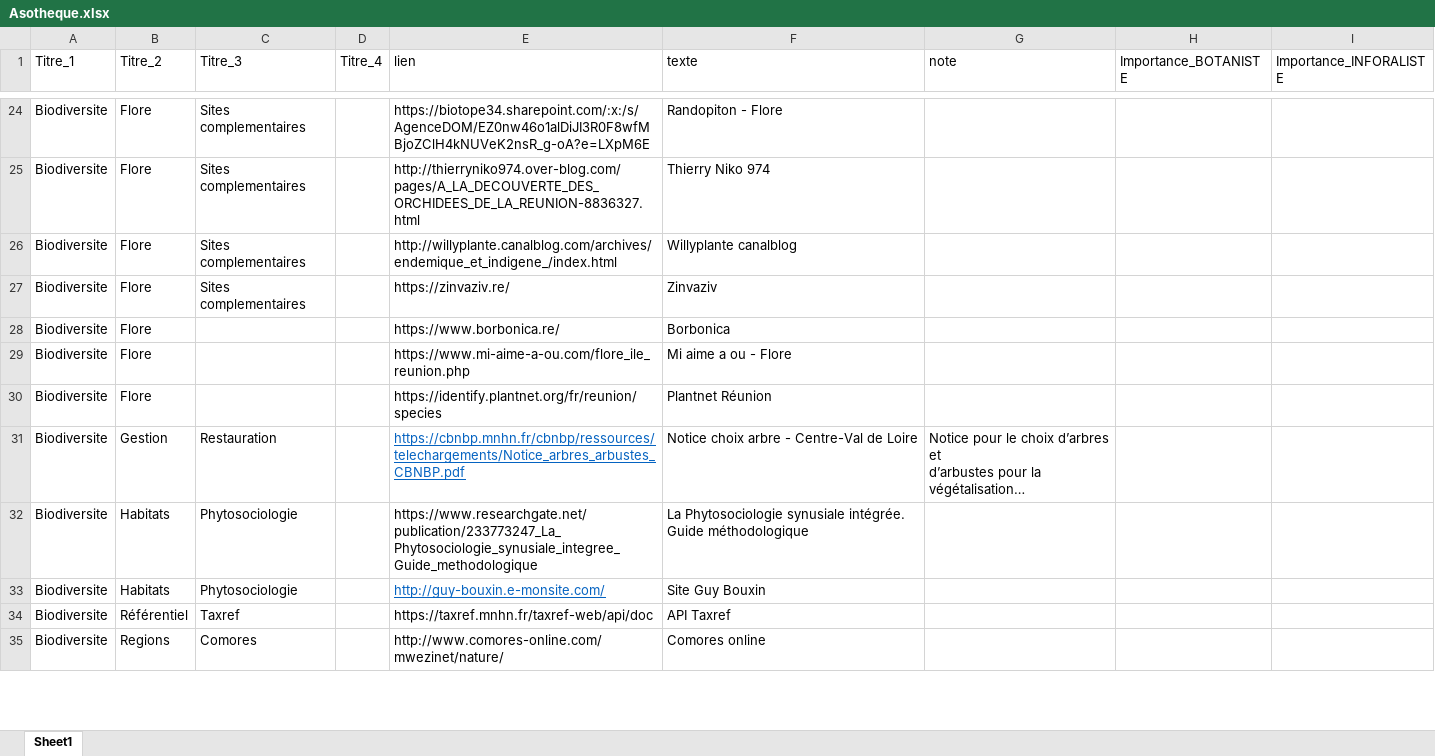
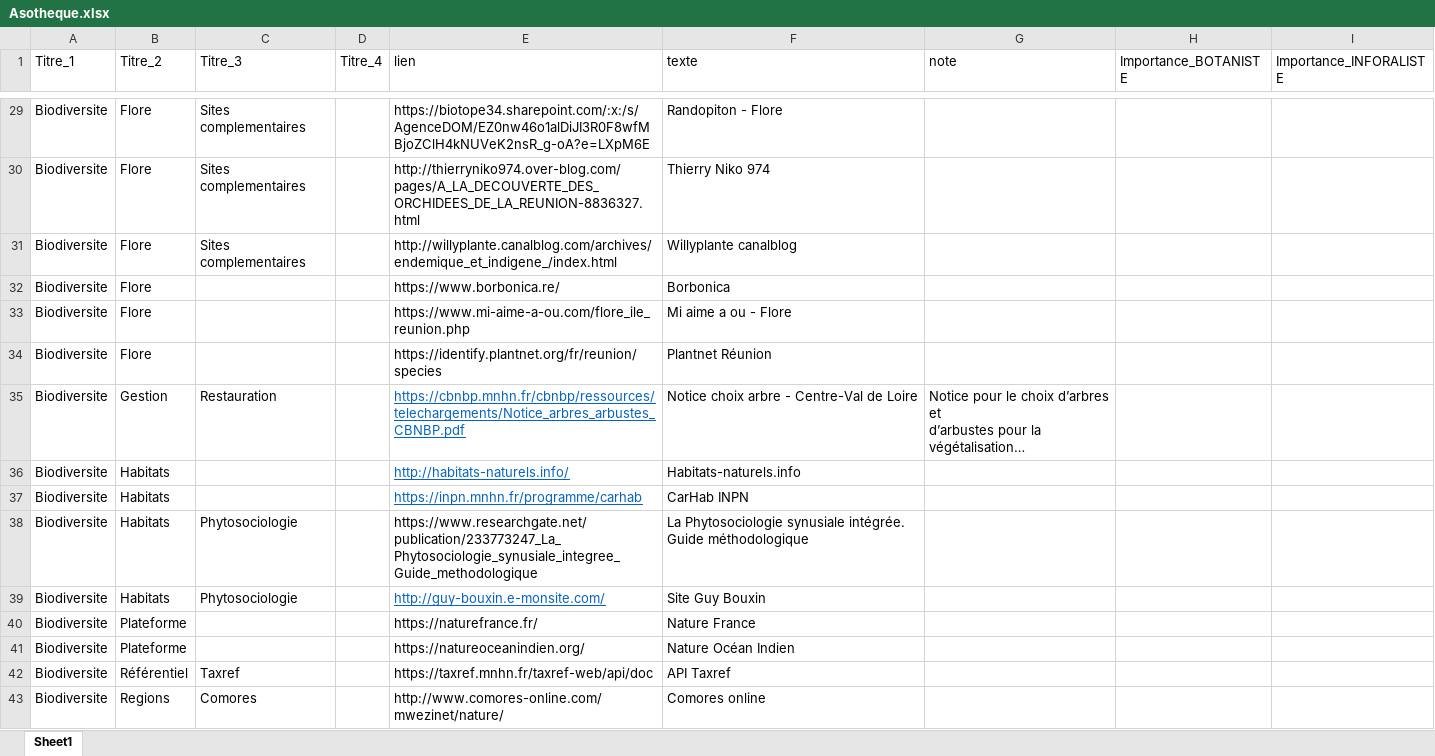
Before and after one commit to augustinsoulard/BDD_FLORE_CONSTRUCT, an Excel workbook: NATURAL-HOST/Asotheque.xlsx, sheet Sheet1, drawn as a sheet; only a part is shown, gaps mark what is left out; long unchanged cells end in …; values as stored, in another font and other column widths than the file's, no borders; removed rows and columns are numbered as before the commit, all else as after; the diff covers the shown part only; the diff names each change by its address in the sheet, - before the commit and + after, or states it on an @@ line.

```diff
--- a/NATURAL-HOST/Asotheque.xlsx (sheet Sheet1)
+++ b/NATURAL-HOST/Asotheque.xlsx (sheet Sheet1)
-row 27: Biodiversite | Flore | Sites complementaires |  | https://zinvaziv.re/ | Zinvaziv
+row 36: Biodiversite | Habitats |  |  | http://habitats-naturels.info/ | Habitats-naturels.info
+row 37: Biodiversite | Habitats |  |  | https://inpn.mnhn.fr/programme/carhab | CarHab INPN
@@ row 36 moved to row 40: Biodiversite @@
+row 41: Biodiversite | Plateforme |  |  | https://natureoceanindien.org/ | Nature Océan Indien
```
Also changed, not shown: 9 added rows, 4 removed rows, 15 moved rows and 9 edited cells elsewhere in this sheet, 2 other files.
